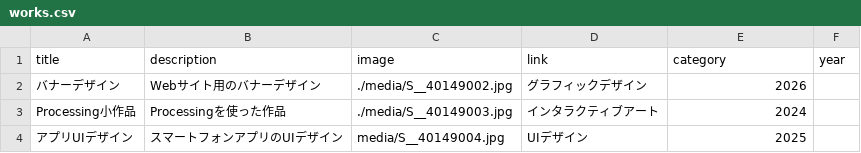
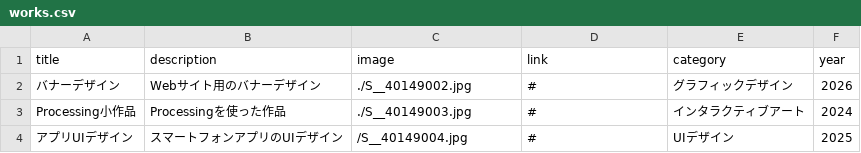
Before and after one commit to g2546010-dotcom/potofolio-site, a CSV file: works.csv, drawn as a sheet.

```diff
--- a/works.csv
+++ b/works.csv
@@ -1,4 +1,4 @@
 title,description,image,link,category,year
-バナーデザイン,Webサイト用のバナーデザイン,./media/S__40149002.jpg,グラフィックデザイン,2026
-Processing小作品,Processingを使った作品,./media/S__40149003.jpg,インタラクティブアート,2024
-アプリUIデザイン,スマートフォンアプリのUIデザイン,media/S__40149004.jpg,UIデザイン,2025
+バナーデザイン,Webサイト用のバナーデザイン,./S__40149002.jpg,#,グラフィックデザイン,2026
+Processing小作品,Processingを使った作品,./S__40149003.jpg,#,インタラクティブアート,2024
+アプリUIデザイン,スマートフォンアプリのUIデザイン,/S__40149004.jpg,#,UIデザイン,2025
```
Also changed, not shown: 1 other file.
